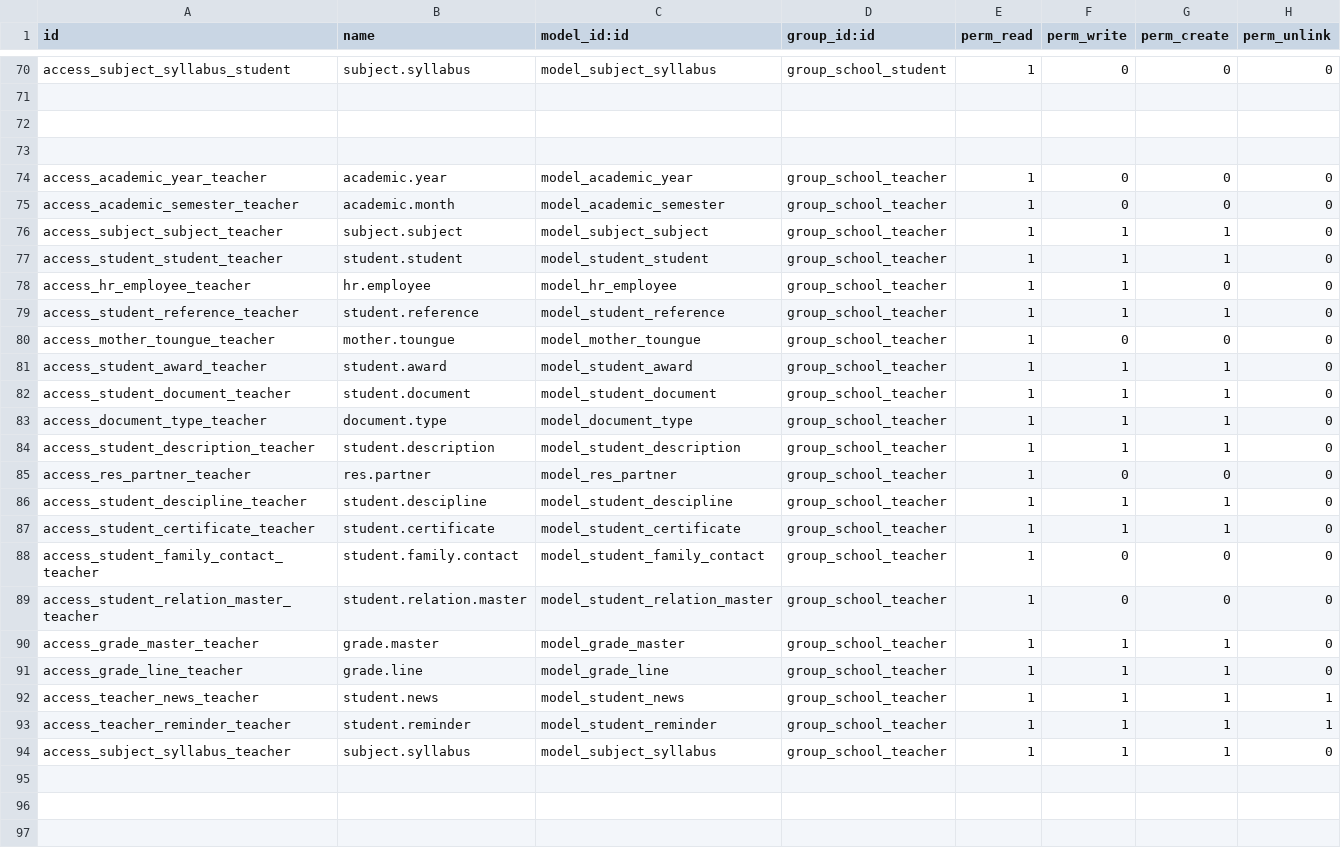
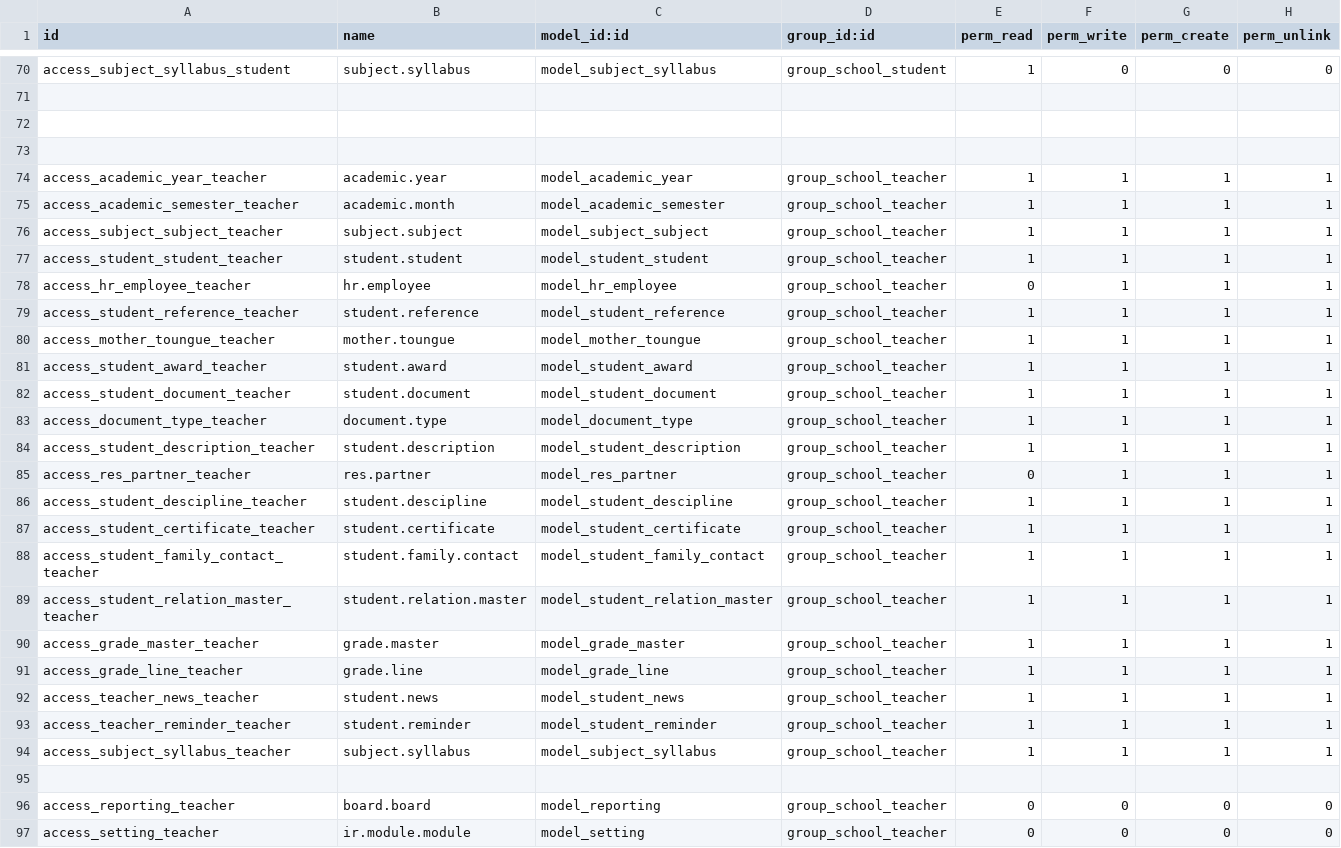
Before and after one commit to d-toolbox/thaita, a CSV file: tayita/school/security/ir.model.access.csv, drawn as a sheet; only a part is shown, gaps mark what is left out.

```diff
--- a/tayita/school/security/ir.model.access.csv
+++ b/tayita/school/security/ir.model.access.csv
@@ -73,22 +73,25 @@ access_subject_syllabus_student,subject.syllabus,model_subject_syllabus,group_sc
 ,,,,,,,
-access_academic_year_teacher,academic.year,model_academic_year,group_school_teacher,1,0,0,0
-access_academic_semester_teacher,academic.month,model_academic_semester,group_school_teacher,1,0,0,0
-access_subject_subject_teacher,subject.subject,model_subject_subject,group_school_teacher,1,1,1,0
-access_student_student_teacher,student.student,model_student_student,group_school_teacher,1,1,1,0
-access_hr_employee_teacher,hr.employee,model_hr_employee,group_school_teacher,1,1,0,0
-access_student_reference_teacher,student.reference,model_student_reference,group_school_teacher,1,1,1,0
-access_mother_toungue_teacher,mother.toungue,model_mother_toungue,group_school_teacher,1,0,0,0
-access_student_award_teacher,student.award,model_student_award,group_school_teacher,1,1,1,0
-access_student_document_teacher,student.document,model_student_document,group_school_teacher,1,1,1,0
-access_document_type_teacher,document.type,model_document_type,group_school_teacher,1,1,1,0
-access_student_description_teacher,student.description,model_student_description,group_school_teacher,1,1,1,0
-access_res_partner_teacher,res.partner,model_res_partner,group_school_teacher,1,0,0,0
-access_student_descipline_teacher,student.descipline,model_student_descipline,group_school_teacher,1,1,1,0
-access_student_certificate_teacher,student.certificate,model_student_certificate,group_school_teacher,1,1,1,0
-access_student_family_contact_teacher,student.family.contact,model_student_family_contact,group_school_teacher,1,0,0,0
-access_student_relation_master_teacher,student.relation.master,model_student_relation_master,group_school_teacher,1,0,0,0
-access_grade_master_teacher,grade.master,model_grade_master,group_school_teacher,1,1,1,0
-access_grade_line_teacher,grade.line,model_grade_line,group_school_teacher,1,1,1,0
+access_academic_year_teacher,academic.year,model_academic_year,group_school_teacher,1,1,1,1
+access_academic_semester_teacher,academic.month,model_academic_semester,group_school_teacher,1,1,1,1
+access_subject_subject_teacher,subject.subject,model_subject_subject,group_school_teacher,1,1,1,1
+access_student_student_teacher,student.student,model_student_student,group_school_teacher,1,1,1,1
+access_hr_employee_teacher,hr.employee,model_hr_employee,group_school_teacher,0,1,1,1
+access_student_reference_teacher,student.reference,model_student_reference,group_school_teacher,1,1,1,1
+access_mother_toungue_teacher,mother.toungue,model_mother_toungue,group_school_teacher,1,1,1,1
+access_student_award_teacher,student.award,model_student_award,group_school_teacher,1,1,1,1
+access_student_document_teacher,student.document,model_student_document,group_school_teacher,1,1,1,1
+access_document_type_teacher,document.type,model_document_type,group_school_teacher,1,1,1,1
+access_student_description_teacher,student.description,model_student_description,group_school_teacher,1,1,1,1
+access_res_partner_teacher,res.partner,model_res_partner,group_school_teacher,0,1,1,1
+access_student_descipline_teacher,student.descipline,model_student_descipline,group_school_teacher,1,1,1,1
+access_student_certificate_teacher,student.certificate,model_student_certificate,group_school_teacher,1,1,1,1
+access_student_family_contact_teacher,student.family.contact,model_student_family_contact,group_school_teacher,1,1,1,1
+access_student_relation_master_teacher,student.relation.master,model_student_relation_master,group_school_teacher,1,1,1,1
+access_grade_master_teacher,grade.master,model_grade_master,group_school_teacher,1,1,1,1
+access_grade_line_teacher,grade.line,model_grade_line,group_school_teacher,1,1,1,1
 access_teacher_news_teacher,student.news,model_student_news,group_school_teacher,1,1,1,1
 access_teacher_reminder_teacher,student.reminder,model_student_reminder,group_school_teacher,1,1,1,1
-access_subject_syllabus_teacher,subject.syllabus,model_subject_syllabus,group_school_teacher,1,1,1,0
+access_subject_syllabus_teacher,subject.syllabus,model_subject_syllabus,group_school_teacher,1,1,1,1
+,,,,,,,
+access_reporting_teacher,board.board,model_reporting,group_school_teacher,0,0,0,0
+access_setting_teacher,ir.module.module,model_setting,group_school_teacher,0,0,0,0
```
Also changed, not shown: 4 other files.
